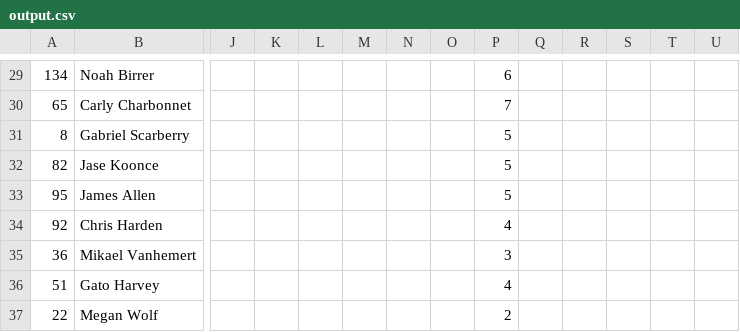
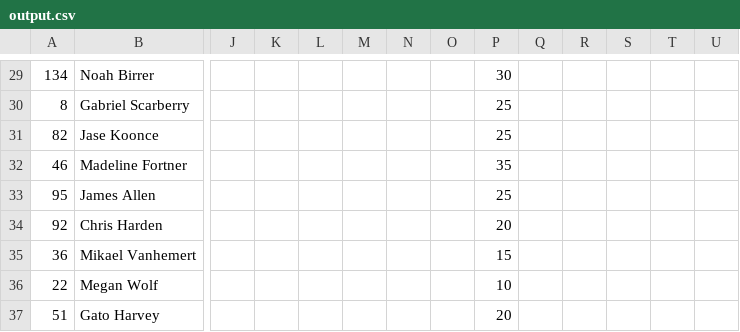
Before and after one commit to cmwylie19/cashcorns-poc, a CSV file: cashcorns-backend/output.csv, drawn as a sheet; only a part is shown, gaps mark what is left out; removed rows and columns are numbered as before the commit, all else as after; rows hold the shown columns only; the diff covers the shown part only; the diff names each change by its address in the sheet, - before the commit and + after, or states it on an @@ line.

```diff
--- a/cashcorns-backend/output.csv
+++ b/cashcorns-backend/output.csv
-P29: 6
+P29: 30
-row 30: 65 | Carly Charbonnet |  |  |  |  |  |  | 7
-P30:P31: 5
+P30:P31: 25
+row 32: 46 | Madeline Fortner |  |  |  |  |  |  | 35
-P33: 5
+P33: 25
-P34: 4
+P34: 20
-P35: 3
+P35: 15
-row 36: 51 | Gato Harvey |  |  |  |  |  |  | 4
-P36: 2
+P36: 10
+row 37: 51 | Gato Harvey |  |  |  |  |  |  | 20
```
Also changed, not shown: 7 added rows, 7 removed rows and 20 edited cells elsewhere in this file, 1 other file.
